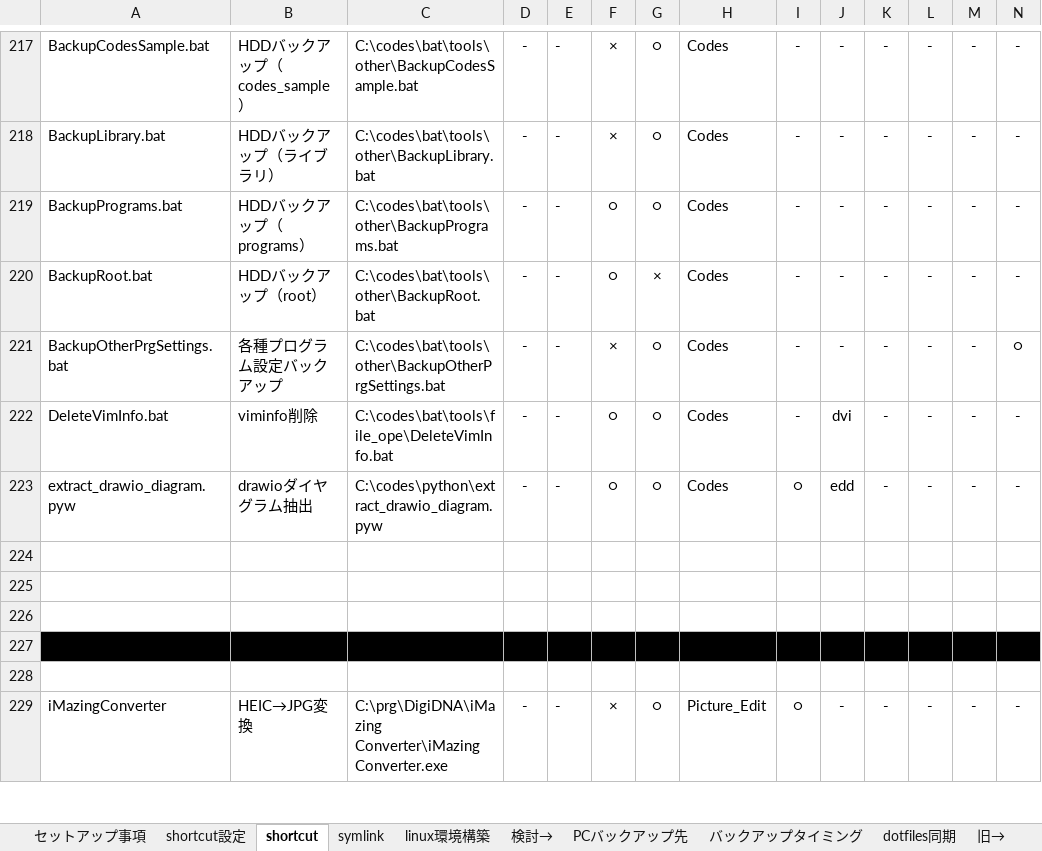
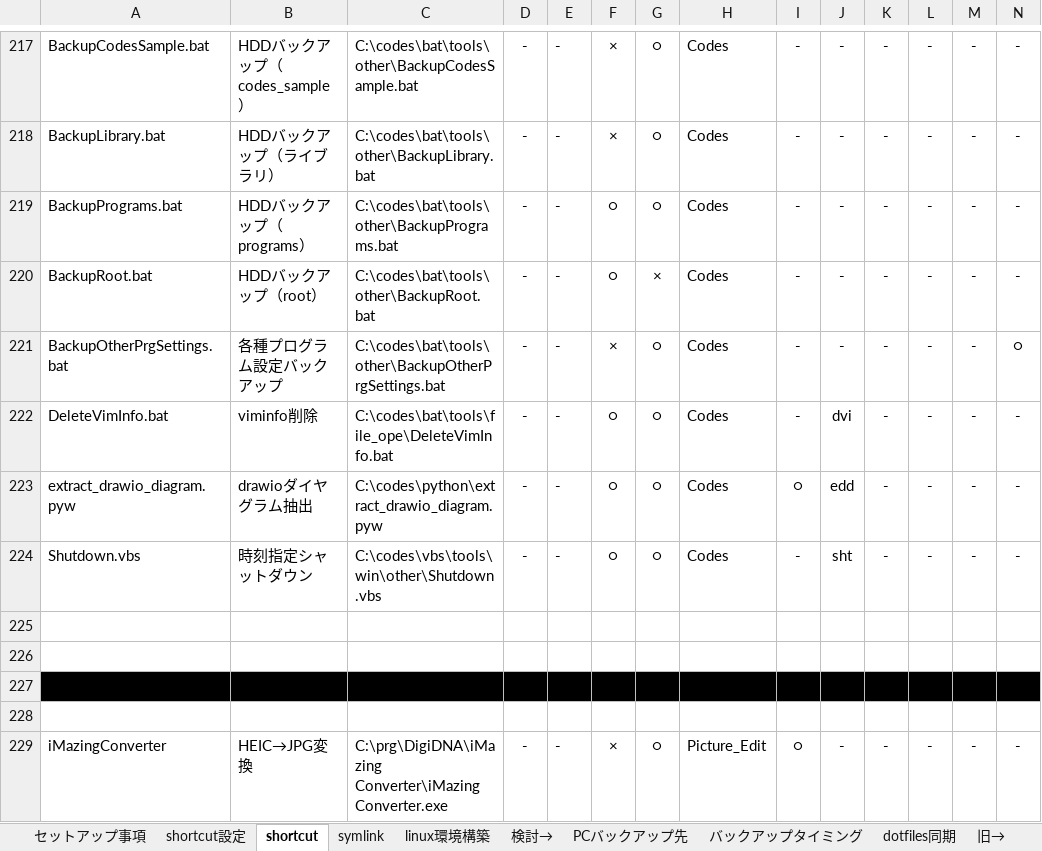
Before and after one commit to draemonash2/other, an Excel workbook: PC移行時チェックリスト.xlsx, sheet shortcut, drawn as a sheet; only a part is shown, gaps mark what is left out; values as stored, in another font and other column widths than the file's, no borders; rows hold the shown columns only; the diff names each change by its address in the sheet, - before the commit and + after, or states it on an @@ line.

Commit message:
mod

```diff
--- a/PC移行時チェックリスト.xlsx (sheet shortcut)
+++ b/PC移行時チェックリスト.xlsx (sheet shortcut)
-row 224: (empty)
+row 224: Shutdown.vbs | 時刻指定シャットダウン | C:\codes\vbs\tools\win\other\Shutdown.vbs | - | - | ○ | ○ | Codes | - | sht | - | - | - | -
```
Also changed, not shown: hidden cells.
